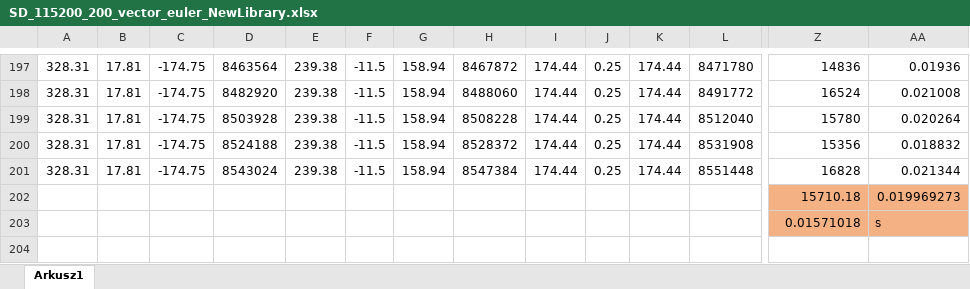
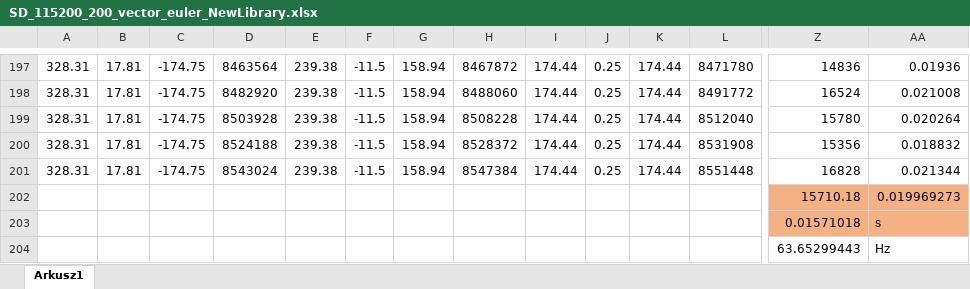
Before and after one commit to coli98/Motion-capture, an Excel workbook: MAIN/2021_11_21 - 3czujniki ludzik leonardo/SD_timetest_changing_euler_probe/SD_time_test_probe/SD_115200_200_vector_euler_NewLibrary.xlsx, sheet Arkusz1, drawn as a sheet; only a part is shown, gaps mark what is left out; values as stored, in another font and other column widths than the file's, no borders; rows hold the shown columns only; the diff names each change by its address in the sheet, - before the commit and + after, or states it on an @@ line.

```diff
--- a/MAIN/2021_11_21 - 3czujniki ludzik leonardo/SD_timetest_changing_euler_probe/SD_time_test_probe/SD_115200_200_vector_euler_NewLibrary.xlsx (sheet Arkusz1)
+++ b/MAIN/2021_11_21 - 3czujniki ludzik leonardo/SD_timetest_changing_euler_probe/SD_time_test_probe/SD_115200_200_vector_euler_NewLibrary.xlsx (sheet Arkusz1)
+row 204:  |  |  |  |  |  |  |  |  |  |  |  | 63.65299443 | Hz
```
Also changed, not shown: 4 other files.
